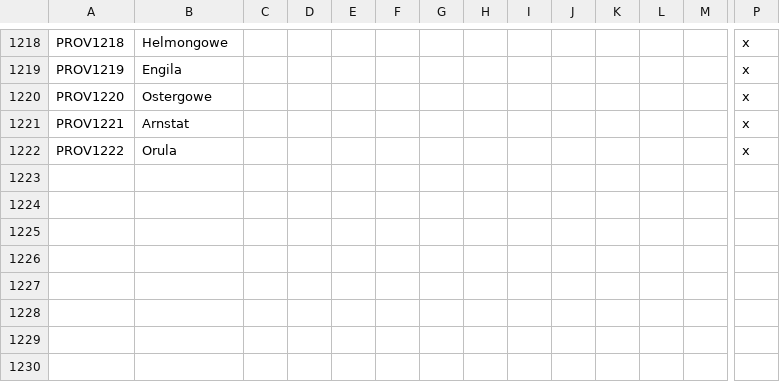
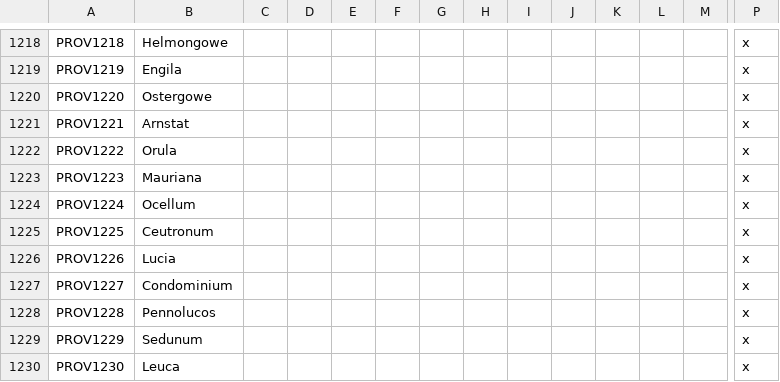
Before and after one commit to DC123456789/Britannia---The-Winter-King, a CSV file: Britannia/localisation/00 Province Names.csv, drawn as a sheet; only a part is shown, gaps mark what is left out; rows hold the shown columns only; the diff names each change by its address in the sheet, - before the commit and + after, or states it on an @@ line.

```diff
--- a/Britannia/localisation/00 Province Names.csv
+++ b/Britannia/localisation/00 Province Names.csv
+row 1223: PROV1223 | Mauriana |  |  |  |  |  |  |  |  |  |  |  | x
+row 1224: PROV1224 | Ocellum |  |  |  |  |  |  |  |  |  |  |  | x
+row 1225: PROV1225 | Ceutronum |  |  |  |  |  |  |  |  |  |  |  | x
+row 1226: PROV1226 | Lucia |  |  |  |  |  |  |  |  |  |  |  | x
+row 1227: PROV1227 | Condominium |  |  |  |  |  |  |  |  |  |  |  | x
+row 1228: PROV1228 | Pennolucos |  |  |  |  |  |  |  |  |  |  |  | x
+row 1229: PROV1229 | Sedunum |  |  |  |  |  |  |  |  |  |  |  | x
+row 1230: PROV1230 | Leuca |  |  |  |  |  |  |  |  |  |  |  | x
```
Also changed, not shown: Britannia/localisation/00 Titles - C.csv, Britannia/localisation/00 Titles - EKD.csv, 5 other files.
